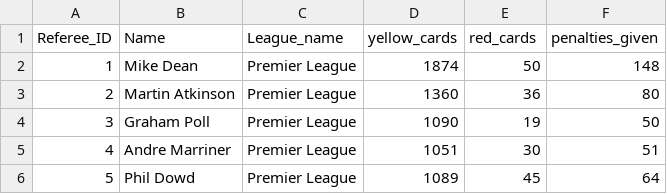
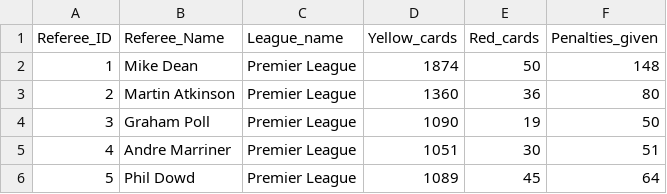
Before and after one commit to akshala/DBMS-project, a CSV file: referee.csv, drawn as a sheet; only a part is shown.

Commit message:
referee

```diff
--- a/referee.csv
+++ b/referee.csv
@@ -1,2 +1,2 @@
-"Referee_ID","Name","League_name","yellow_cards","red_cards","penalties_given"
+"Referee_ID","Referee_Name","League_name","Yellow_cards","Red_cards","Penalties_given"
 1,"Mike Dean","Premier League",1874,50,148
```
